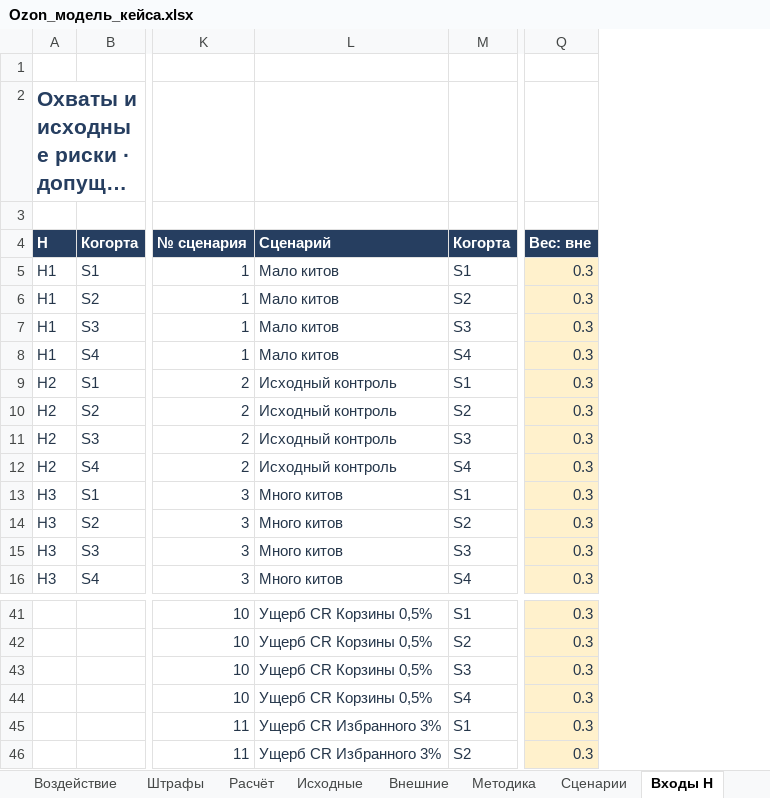
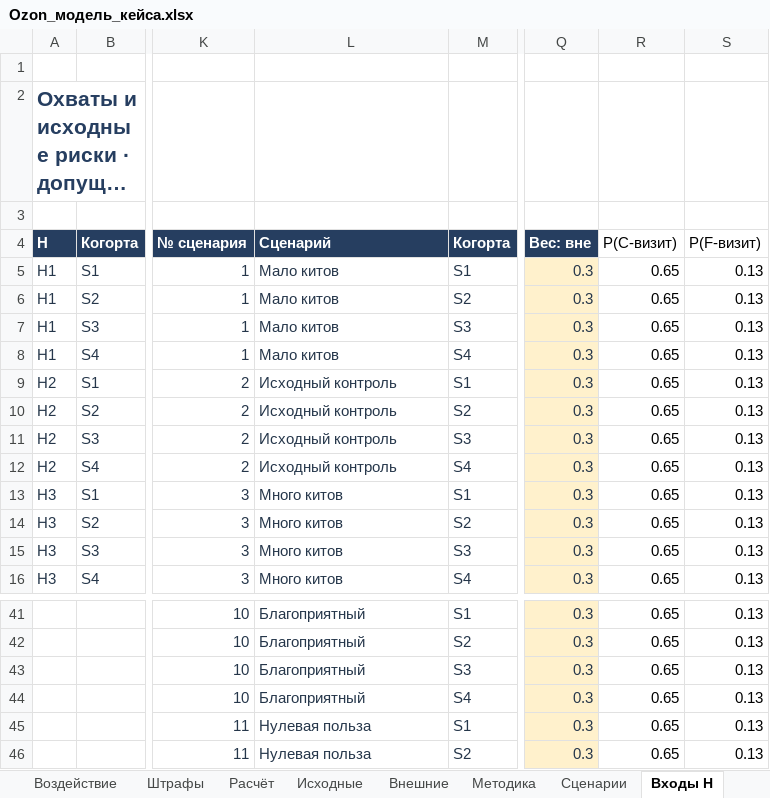
Before and after one commit to zharinovalana-hue/ozon-taobao-research, an Excel workbook: models/Ozon_модель_кейса.xlsx, sheet Входы H, drawn as a sheet; only a part is shown, gaps mark what is left out; long unchanged cells end in …; values as stored, in another font and other column widths than the file's, no borders; the diff covers the shown part only; the diff names each change by its address in the sheet, - before the commit and + after, or states it on an @@ line.

```diff
--- a/models/Ozon_модель_кейса.xlsx (sheet Входы H)
+++ b/models/Ozon_модель_кейса.xlsx (sheet Входы H)
+column R (P(C-визит)), rows 5-16: all 0.65; rows 41-46: all 0.65
+column S (P(F-визит)), rows 5-16: all 0.13; rows 41-46: all 0.13
-L41:L44 (Сценарий): Ущерб CR Корзины 0,5%
+L41:L44 (Сценарий): Благоприятный
-L45:L46 (Сценарий): Ущерб CR Избранного 3%
+L45:L46 (Сценарий): Нулевая польза
```
Also changed, not shown: other rows of this sheet, sheet Расчёт, sheet Версия срезов, sheet Сравнение, sheet Сценарии, sheet Штрафы, sheet Воздействие, 7 more sheets, other sheet tabs, formulas that keep their value, charts or pictures, 36 other files.
